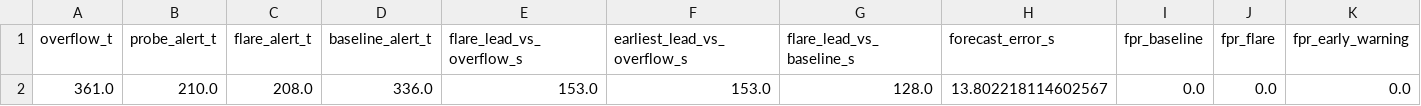
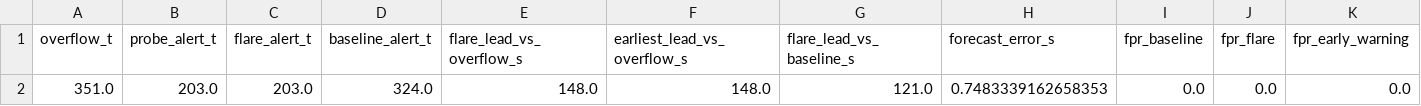
Before and after one commit to prakhar443/project_FLARE, a CSV file: figures/results_summary.csv, drawn as a sheet; removed rows and columns are numbered as before the commit, all else as after; the diff names each change by its address in the sheet, - before the commit and + after, or states it on an @@ line.

```diff
--- a/figures/results_summary.csv
+++ b/figures/results_summary.csv
-row 2: 361.0 | 210.0 | 208.0 | 336.0 | 153.0 | 153.0 | 128.0 | 13.802218114602567 | 0.0 | 0.0 | 0.0
+row 2: 351.0 | 203.0 | 203.0 | 324.0 | 148.0 | 148.0 | 121.0 | 0.7483339162658353 | 0.0 | 0.0 | 0.0
```
Also changed, not shown: 10 other files.
